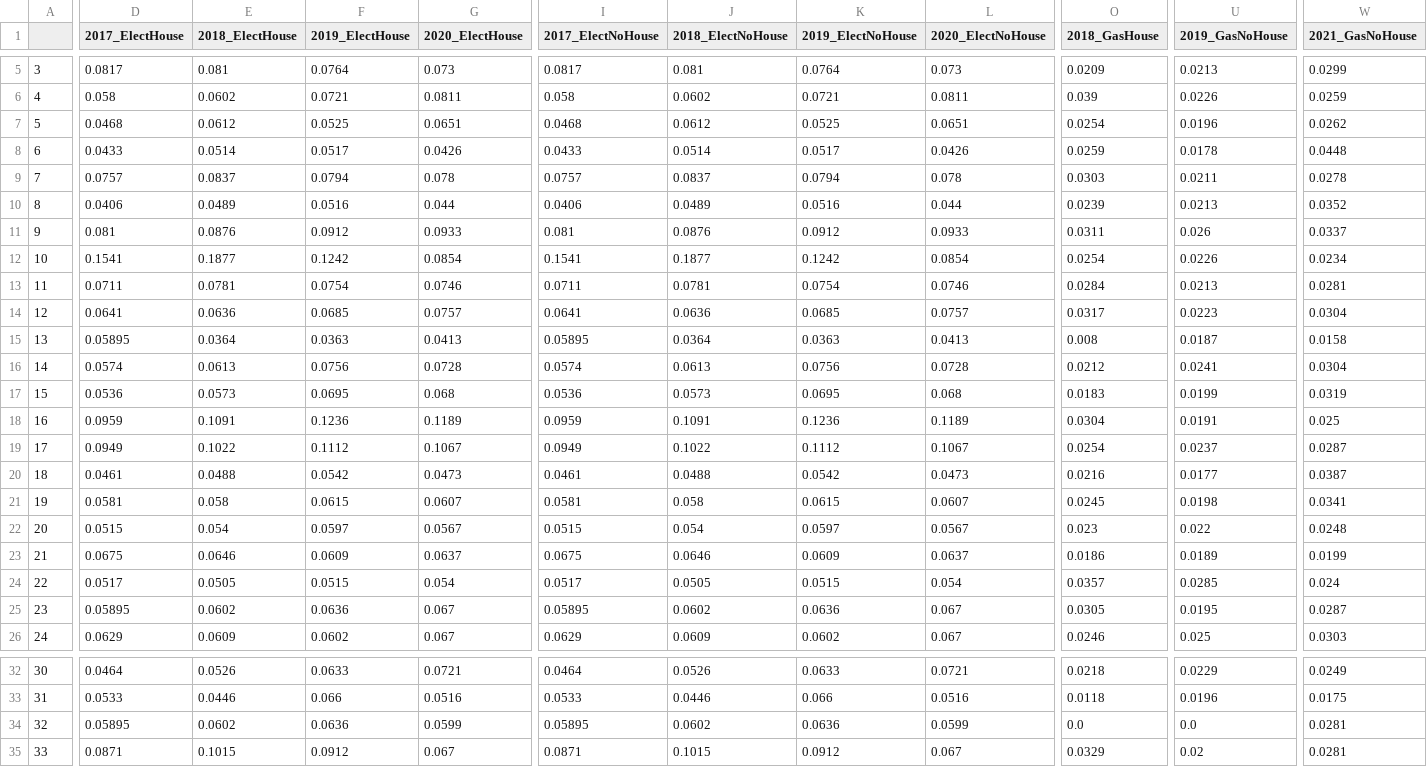
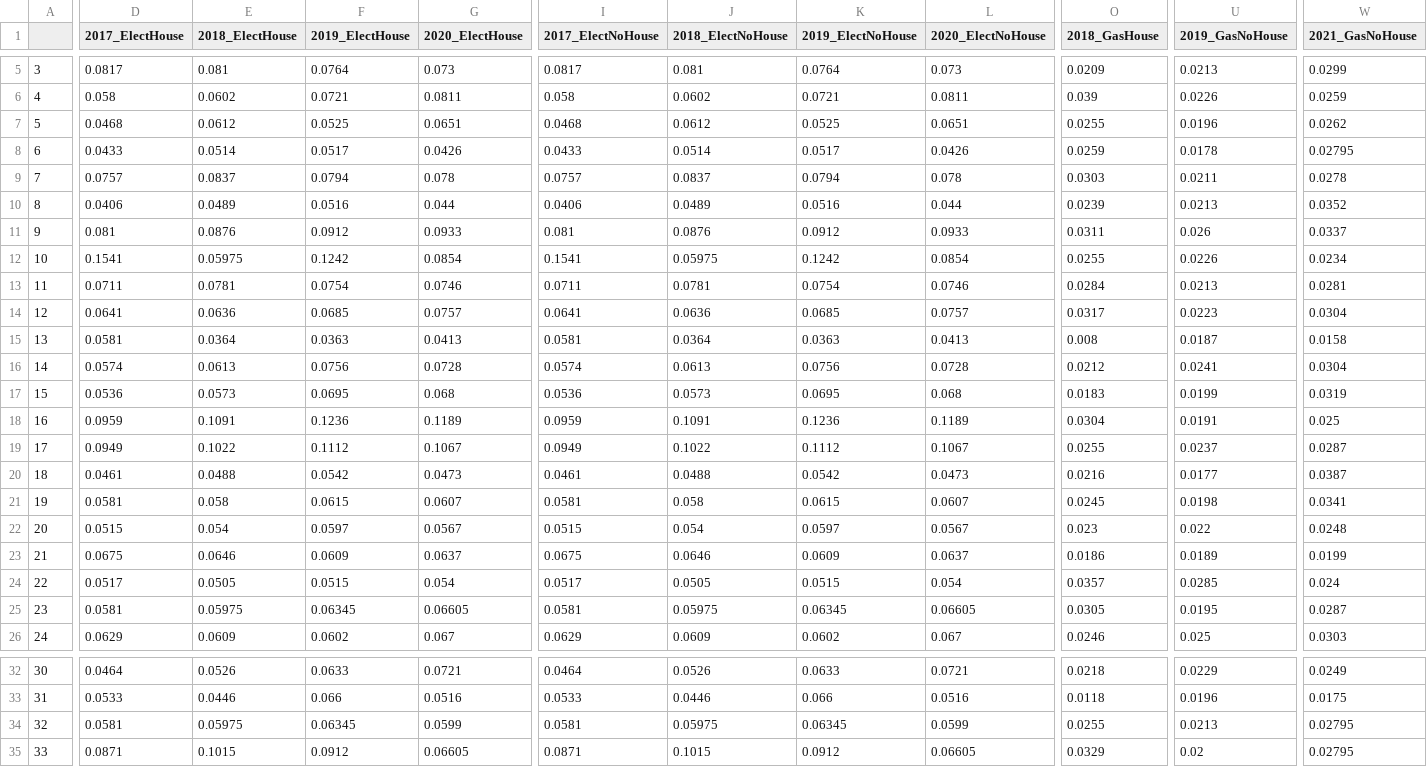
Before and after one commit to miguel-esteban-uoc/pract-2, a CSV file: dataset/energy_price_dataset.csv, drawn as a sheet; only a part is shown, gaps mark what is left out; the diff names each change by its address in the sheet, - before the commit and + after, or states it on an @@ line.

```diff
--- a/dataset/energy_price_dataset.csv
+++ b/dataset/energy_price_dataset.csv
-O7 (2018_GasHouse): 0.0254
+O7 (2018_GasHouse): 0.0255
-W8 (2021_GasNoHouse): 0.0448
+W8 (2021_GasNoHouse): 0.02795
-E12 (2018_ElectHouse): 0.1877
+E12 (2018_ElectHouse): 0.05975
-J12 (2018_ElectNoHouse): 0.1877
+J12 (2018_ElectNoHouse): 0.05975
-O12 (2018_GasHouse): 0.0254
+O12 (2018_GasHouse): 0.0255
-D15 (2017_ElectHouse): 0.05895
+D15 (2017_ElectHouse): 0.0581
-I15 (2017_ElectNoHouse): 0.05895
+I15 (2017_ElectNoHouse): 0.0581
-O19 (2018_GasHouse): 0.0254
+O19 (2018_GasHouse): 0.0255
-D25 (2017_ElectHouse): 0.05895
+D25 (2017_ElectHouse): 0.0581
-E25 (2018_ElectHouse): 0.0602
+E25 (2018_ElectHouse): 0.05975
-F25 (2019_ElectHouse): 0.0636
+F25 (2019_ElectHouse): 0.06345
-G25 (2020_ElectHouse): 0.067
+G25 (2020_ElectHouse): 0.06605
-I25 (2017_ElectNoHouse): 0.05895
+I25 (2017_ElectNoHouse): 0.0581
-J25 (2018_ElectNoHouse): 0.0602
+J25 (2018_ElectNoHouse): 0.05975
-K25 (2019_ElectNoHouse): 0.0636
+K25 (2019_ElectNoHouse): 0.06345
-L25 (2020_ElectNoHouse): 0.067
+L25 (2020_ElectNoHouse): 0.06605
-D34 (2017_ElectHouse): 0.05895
+D34 (2017_ElectHouse): 0.0581
-E34 (2018_ElectHouse): 0.0602
+E34 (2018_ElectHouse): 0.05975
-F34 (2019_ElectHouse): 0.0636
+F34 (2019_ElectHouse): 0.06345
-I34 (2017_ElectNoHouse): 0.05895
+I34 (2017_ElectNoHouse): 0.0581
-J34 (2018_ElectNoHouse): 0.0602
+J34 (2018_ElectNoHouse): 0.05975
-K34 (2019_ElectNoHouse): 0.0636
+K34 (2019_ElectNoHouse): 0.06345
-O34 (2018_GasHouse): 0.0
+O34 (2018_GasHouse): 0.0255
-U34 (2019_GasNoHouse): 0.0
+U34 (2019_GasNoHouse): 0.0213
-W34:W35 (2021_GasNoHouse): 0.0281
+W34:W35 (2021_GasNoHouse): 0.02795
-G35 (2020_ElectHouse): 0.067
+G35 (2020_ElectHouse): 0.06605
-L35 (2020_ElectNoHouse): 0.067
+L35 (2020_ElectNoHouse): 0.06605
```
Also changed, not shown: 3 other files.
